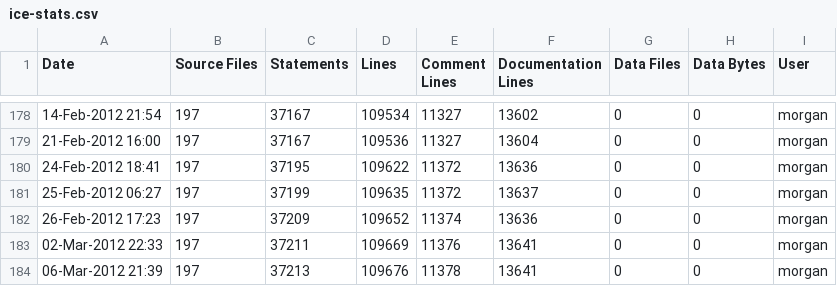
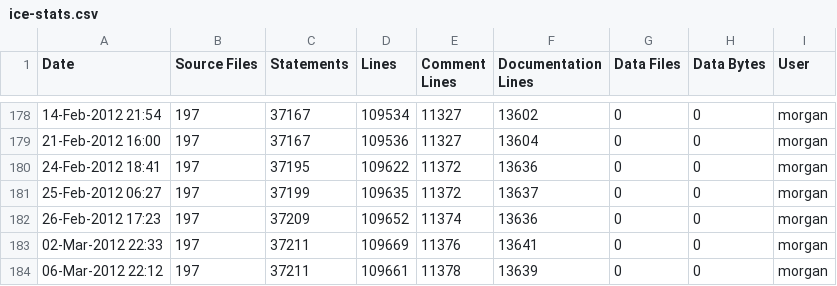
Before and after one commit to A7med-Shoukry/g3d, a CSV file: G3D9/GLG3D.lib/ice-stats.csv, drawn as a sheet; only a part is shown, gaps mark what is left out.

```diff
--- a/G3D9/GLG3D.lib/ice-stats.csv
+++ b/G3D9/GLG3D.lib/ice-stats.csv
@@ -183,2 +183,2 @@
 02-Mar-2012 22:33,197,37211,109669,11376,13641,0,0,"morgan",""
-06-Mar-2012 21:39,197,37213,109676,11378,13641,0,0,"morgan",""
+06-Mar-2012 22:12,197,37211,109661,11378,13639,0,0,"morgan",""
```
Also changed, not shown: G3D9/G3D.lib/ice-stats.csv, 3 other files.
